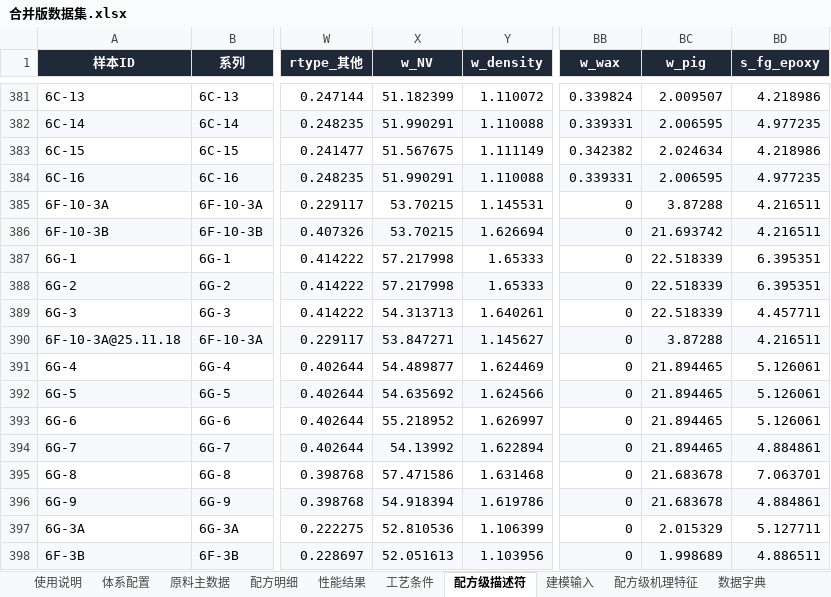
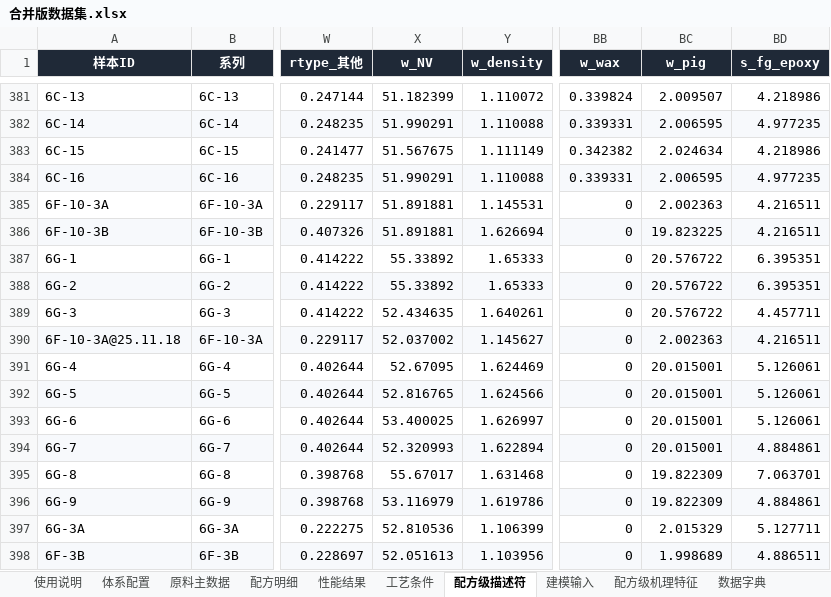
Before and after one commit to Libai-88/3NEW, an Excel workbook: generalization/合并版数据集.xlsx, sheet 配方级描述符, drawn as a sheet; only a part is shown, gaps mark what is left out; values as stored, in another font and other column widths than the file's, no borders; the diff covers the shown part only; the diff names each change by its address in the sheet, - before the commit and + after, or states it on an @@ line.

```diff
--- a/generalization/合并版数据集.xlsx (sheet 配方级描述符)
+++ b/generalization/合并版数据集.xlsx (sheet 配方级描述符)
-X385:X386 (w_NV): 53.70215
+X385:X386 (w_NV): 51.891881
-BC385 (w_pig): 3.87288
+BC385 (w_pig): 2.002363
-BC386 (w_pig): 21.693742
+BC386 (w_pig): 19.823225
-X387:X388 (w_NV): 57.217998
+X387:X388 (w_NV): 55.33892
-BC387:BC389 (w_pig): 22.518339
+BC387:BC389 (w_pig): 20.576722
-X389 (w_NV): 54.313713
+X389 (w_NV): 52.434635
-X390 (w_NV): 53.847271
+X390 (w_NV): 52.037002
-BC390 (w_pig): 3.87288
+BC390 (w_pig): 2.002363
-X391 (w_NV): 54.489877
+X391 (w_NV): 52.67095
-BC391:BC394 (w_pig): 21.894465
+BC391:BC394 (w_pig): 20.015001
-X392 (w_NV): 54.635692
+X392 (w_NV): 52.816765
-X393 (w_NV): 55.218952
+X393 (w_NV): 53.400025
-X394 (w_NV): 54.13992
+X394 (w_NV): 52.320993
-X395 (w_NV): 57.471586
+X395 (w_NV): 55.67017
-BC395:BC396 (w_pig): 21.683678
+BC395:BC396 (w_pig): 19.822309
-X396 (w_NV): 54.918394
+X396 (w_NV): 53.116979
```
Also changed, not shown: 92 edited cells elsewhere in this sheet, sheet 配方级机理特征, sheet 建模输入, sheet 原料主数据, sheet 配方明细, sheet 使用说明, 5 other files.
